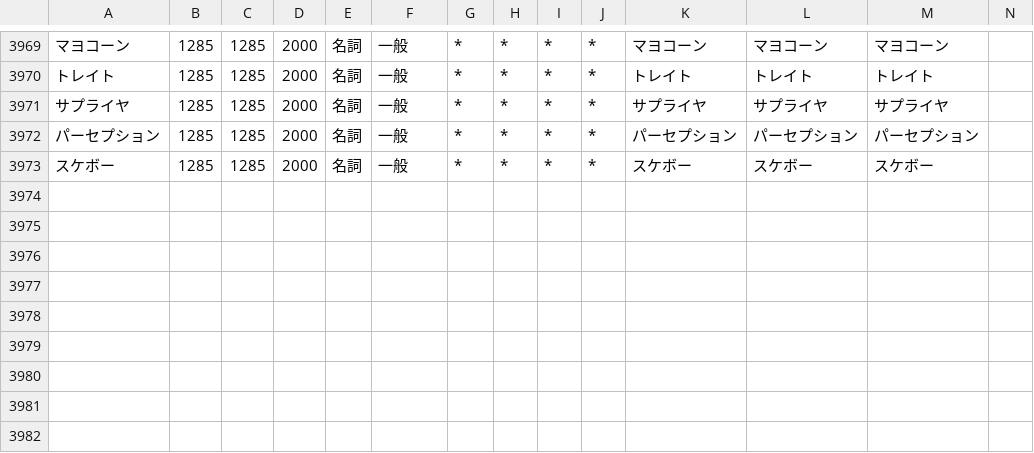
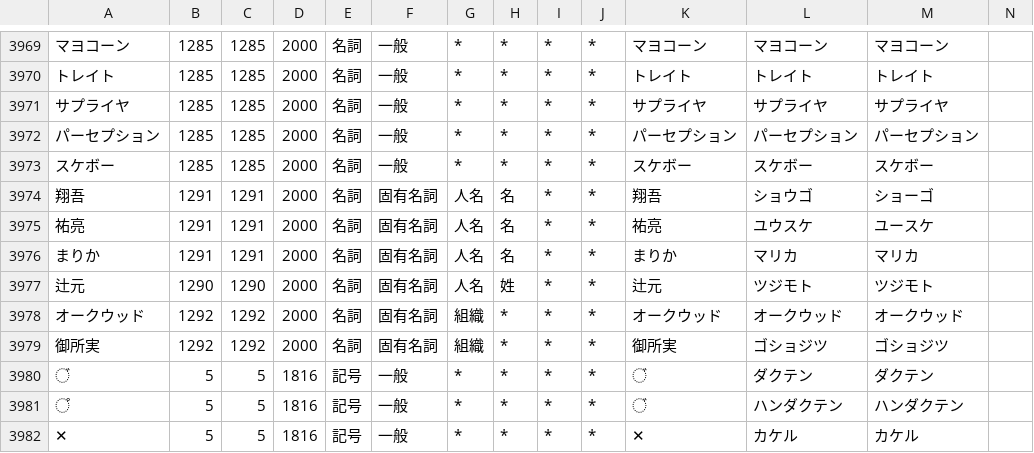
Before and after one commit to millimoji/ribbon, a CSV file: tools/script/user.csv, drawn as a sheet; only a part is shown, gaps mark what is left out; the diff names each change by its address in the sheet, - before the commit and + after, or states it on an @@ line.

```diff
--- a/tools/script/user.csv
+++ b/tools/script/user.csv
+row 3974: 翔吾 | 1291 | 1291 | 2000 | 名詞 | 固有名詞 | 人名 | 名 | * | * | 翔吾 | ショウゴ | ショーゴ
+row 3975: 祐亮 | 1291 | 1291 | 2000 | 名詞 | 固有名詞 | 人名 | 名 | * | * | 祐亮 | ユウスケ | ユースケ
+row 3976: まりか | 1291 | 1291 | 2000 | 名詞 | 固有名詞 | 人名 | 名 | * | * | まりか | マリカ | マリカ
+row 3977: 辻元 | 1290 | 1290 | 2000 | 名詞 | 固有名詞 | 人名 | 姓 | * | * | 辻元 | ツジモト | ツジモト
+row 3978: オークウッド | 1292 | 1292 | 2000 | 名詞 | 固有名詞 | 組織 | * | * | * | オークウッド | オークウッド | オークウッド
+row 3979: 御所実 | 1292 | 1292 | 2000 | 名詞 | 固有名詞 | 組織 | * | * | * | 御所実 | ゴショジツ | ゴショジツ
+row 3980: ゙ | 5 | 5 | 1816 | 記号 | 一般 | * | * | * | * | ゙ | ダクテン | ダクテン
+row 3981: ゚ | 5 | 5 | 1816 | 記号 | 一般 | * | * | * | * | ゙ | ハンダクテン | ハンダクテン
+row 3982: ✕ | 5 | 5 | 1816 | 記号 | 一般 | * | * | * | * | ✕ | カケル | カケル
```
Also changed, not shown: tools/script/all-emoji.csv, 3 other files.
